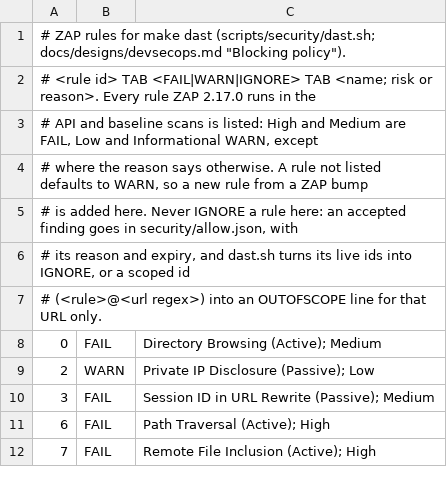
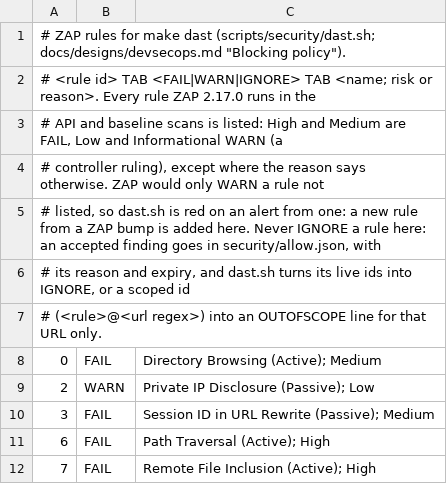
Before and after one commit to jnaranj09/open-customer, a TSV file: security/zap-rules.tsv, drawn as a sheet; only a part is shown.

```diff
--- a/security/zap-rules.tsv
+++ b/security/zap-rules.tsv
@@ -2,5 +2,5 @@
 # <rule id> TAB <FAIL|WARN|IGNORE> TAB <name; risk or reason>. Every rule ZAP 2.17.0 runs in the
-# API and baseline scans is listed: High and Medium are FAIL, Low and Informational WARN, except
-# where the reason says otherwise. A rule not listed defaults to WARN, so a new rule from a ZAP bump
-# is added here. Never IGNORE a rule here: an accepted finding goes in security/allow.json, with
+# API and baseline scans is listed: High and Medium are FAIL, Low and Informational WARN (a
+# controller ruling), except where the reason says otherwise. ZAP would only WARN a rule not
+# listed, so dast.sh is red on an alert from one: a new rule from a ZAP bump is added here. Never IGNORE a rule here: an accepted finding goes in security/allow.json, with
 # its reason and expiry, and dast.sh turns its live ids into IGNORE, or a scoped id
```
Also changed, not shown: 7 other files.
